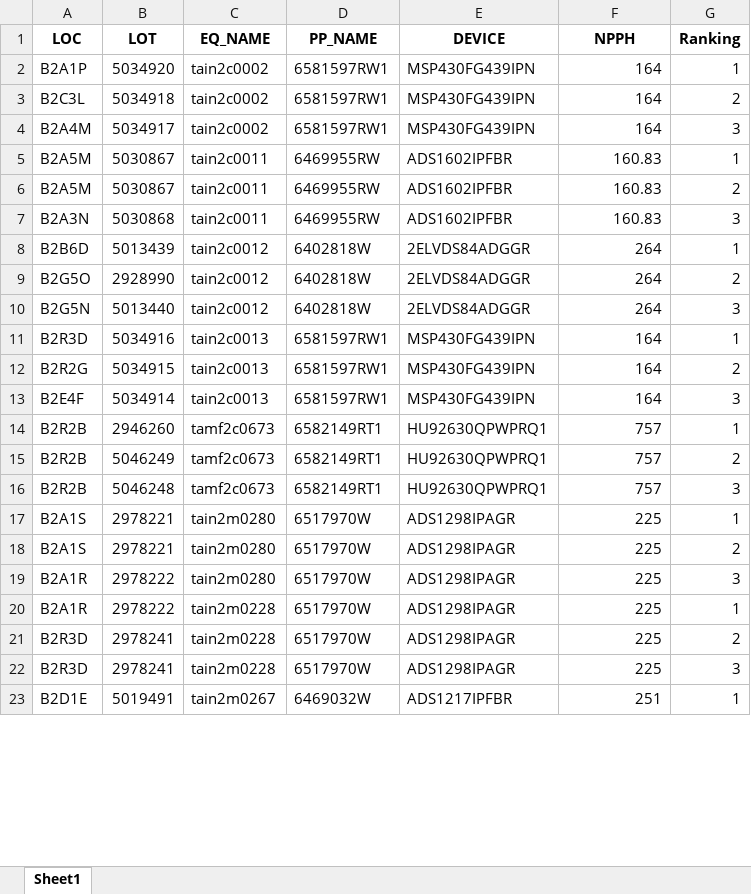
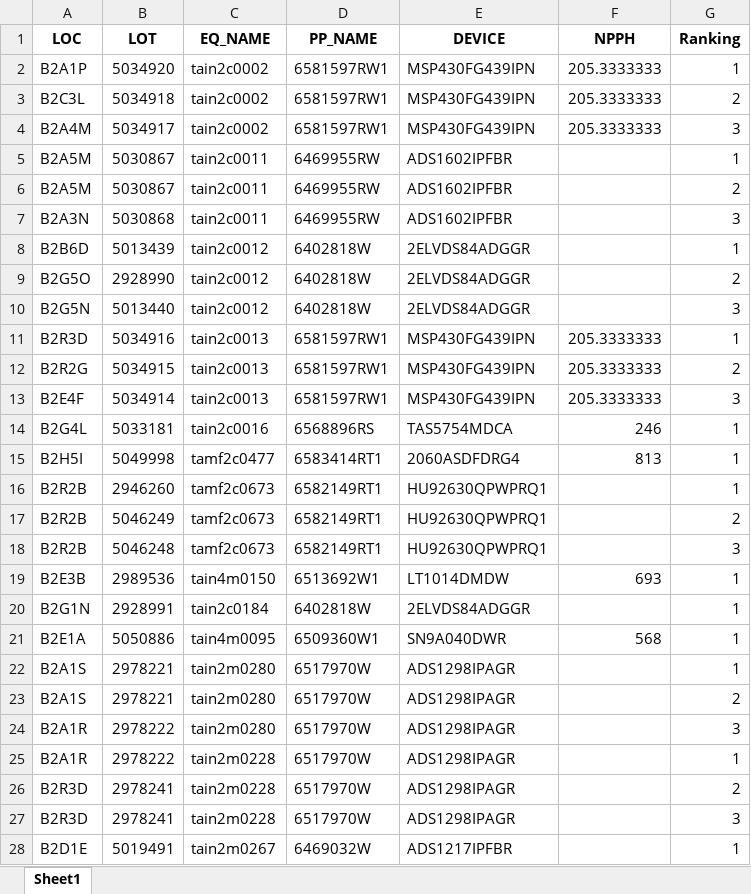
Before and after one commit to appletime81/nphh, an Excel workbook: output.xlsx, sheet Sheet1, drawn as a sheet; only a part is shown; values as stored, in another font and other column widths than the file's, no borders; addresses are those after the commit; the diff covers the shown part only; the diff names each change by its address in the sheet, - before the commit and + after, or states it on an @@ line.

```diff
--- a/output.xlsx (sheet Sheet1)
+++ b/output.xlsx (sheet Sheet1)
-F2:F4 (NPPH): 164
+F2:F4 (NPPH): 205.3333333
-F5:F7 (NPPH): 160.83
+F5:F7 (NPPH): (empty)
-F8:F10 (NPPH): 264
+F8:F10 (NPPH): (empty)
-F11:F13 (NPPH): 164
+F11:F13 (NPPH): 205.3333333
+row 14: B2G4L | 5033181 | tain2c0016 | 6568896RS | TAS5754MDCA | 246 | 1
+row 15: B2H5I | 5049998 | tamf2c0477 | 6583414RT1 | 2060ASDFDRG4 | 813 | 1
-F16:F18 (NPPH): 757
+F16:F18 (NPPH): (empty)
+row 19: B2E3B | 2989536 | tain4m0150 | 6513692W1 | LT1014DMDW | 693 | 1
+row 20: B2G1N | 2928991 | tain2c0184 | 6402818W | 2ELVDS84ADGGR |  | 1
+row 21: B2E1A | 5050886 | tain4m0095 | 6509360W1 | SN9A040DWR | 568 | 1
-F22:F27 (NPPH): 225
+F22:F27 (NPPH): (empty)
-F28 (NPPH): 251
+F28 (NPPH): (empty)
```
Also changed, not shown: 29 added rows, 24 removed rows and 77 edited cells elsewhere in this sheet, template_1.xlsx, 11 other files.
